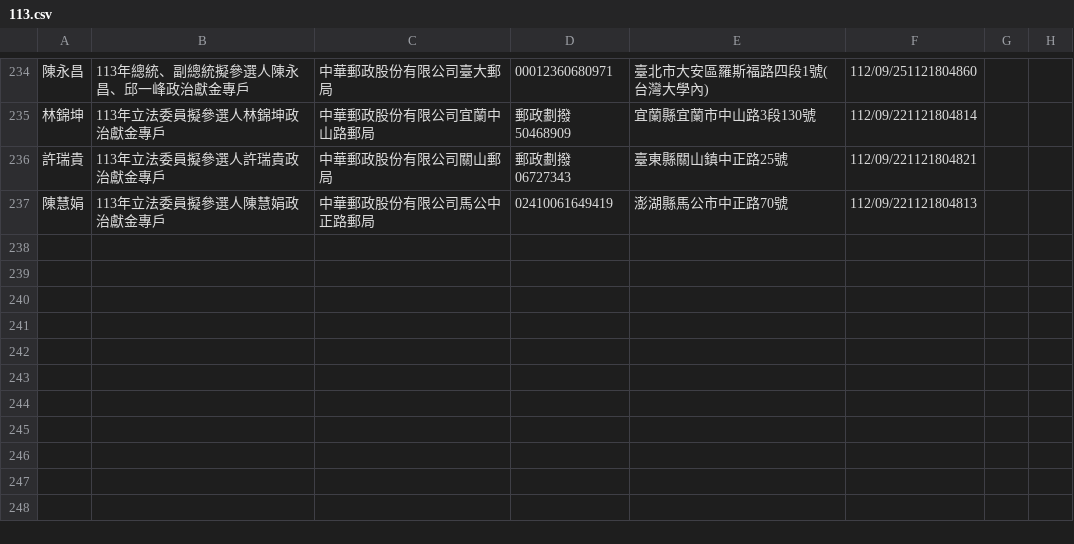
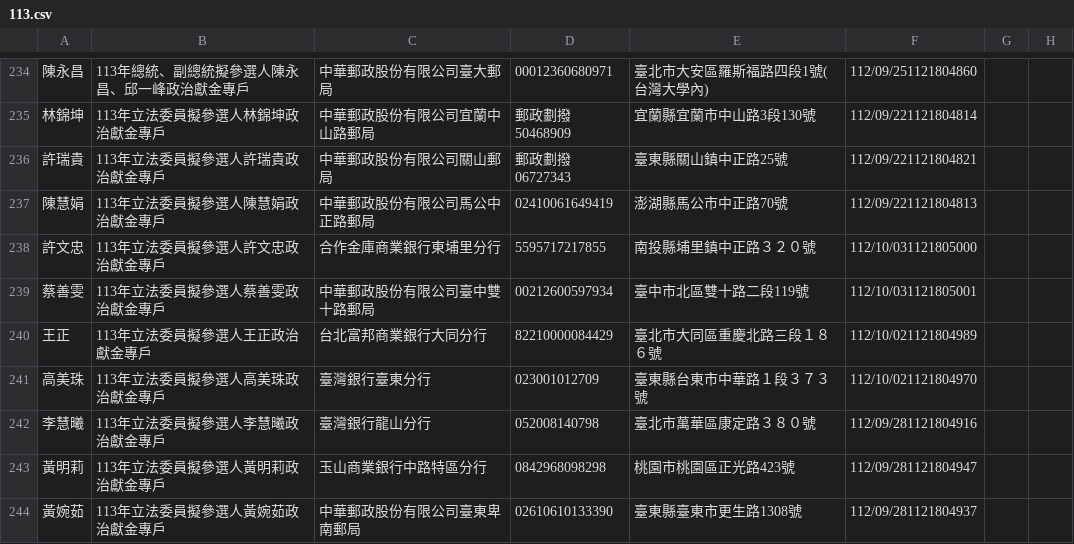
Before and after one commit to kiang/vote2024, a CSV file: sunshine.cy.gov.tw/113.csv, drawn as a sheet; only a part is shown, gaps mark what is left out.

```diff
--- a/sunshine.cy.gov.tw/113.csv
+++ b/sunshine.cy.gov.tw/113.csv
@@ -237 +237,8 @@
 陳慧娟,113年立法委員擬參選人陳慧娟政治獻金專戶,中華郵政股份有限公司馬公中正路郵局,02410061649419,澎湖縣馬公市中正路70號,112/09/221121804813,,,
+許文忠,113年立法委員擬參選人許文忠政治獻金專戶,合作金庫商業銀行東埔里分行,5595717217855,南投縣埔里鎮中正路３２０號,112/10/031121805000,,,
+蔡善雯,113年立法委員擬參選人蔡善雯政治獻金專戶,中華郵政股份有限公司臺中雙十路郵局,00212600597934,臺中市北區雙十路二段119號,112/10/031121805001,,,
+王正,113年立法委員擬參選人王正政治獻金專戶,台北富邦商業銀行大同分行,82210000084429,臺北市大同區重慶北路三段１８６號,112/10/021121804989,,,
+高美珠,113年立法委員擬參選人高美珠政治獻金專戶,臺灣銀行臺東分行,023001012709,臺東縣台東市中華路１段３７３號,112/10/021121804970,,,
+李慧曦,113年立法委員擬參選人李慧曦政治獻金專戶,臺灣銀行龍山分行,052008140798,臺北市萬華區康定路３８０號,112/09/281121804916,,,
+黃明莉,113年立法委員擬參選人黃明莉政治獻金專戶,玉山商業銀行中路特區分行,0842968098298,桃園市桃園區正光路423號,112/09/281121804947,,,
+黃婉茹,113年立法委員擬參選人黃婉茹政治獻金專戶,中華郵政股份有限公司臺東卑南郵局,02610610133390,臺東縣臺東市更生路1308號,112/09/281121804937,,,
```
Also changed, not shown: 1 other file.
